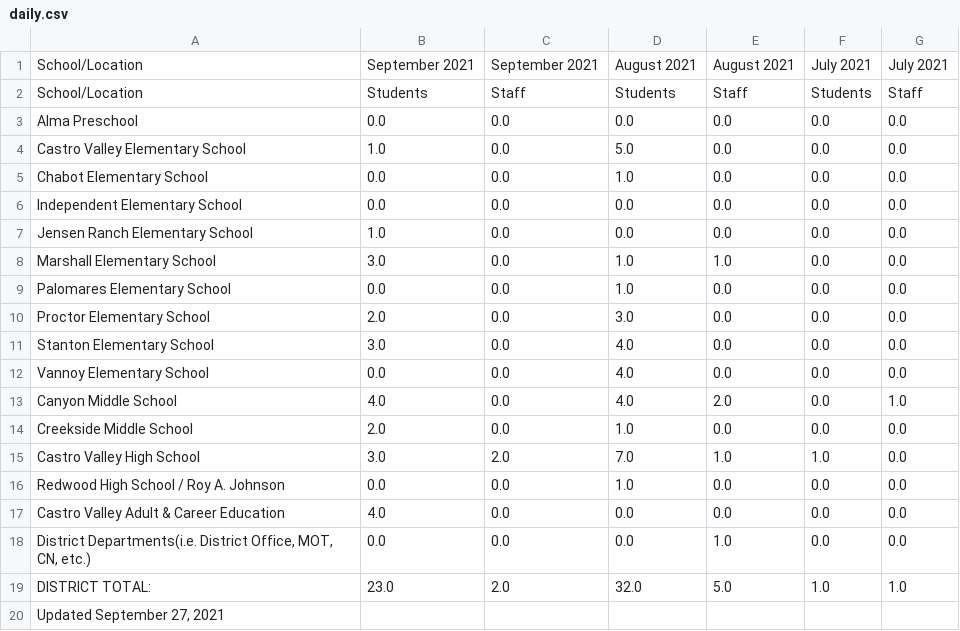
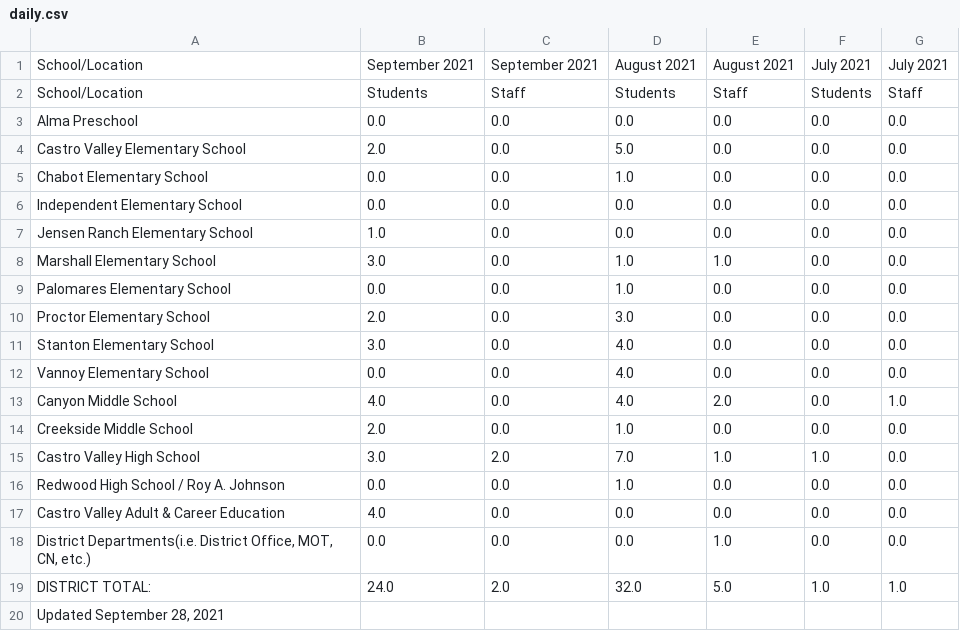
Before and after one commit to tctree333/CVUSD-COVID19-Cases, a CSV file: data/daily.csv, drawn as a sheet.

```diff
--- a/data/daily.csv
+++ b/data/daily.csv
@@ -3,3 +3,3 @@ School/Location,Students,Staff,Students,Staff,Students,Staff
 Alma Preschool,0.0,0.0,0.0,0.0,0.0,0.0
-Castro Valley Elementary School,1.0,0.0,5.0,0.0,0.0,0.0
+Castro Valley Elementary School,2.0,0.0,5.0,0.0,0.0,0.0
 Chabot Elementary School,0.0,0.0,1.0,0.0,0.0,0.0
@@ -18,3 +18,3 @@ Castro Valley Adult & Career Education,4.0,0.0,0.0,0.0,0.0,0.0
 "District Departments(i.e. District Office, MOT, CN, etc.)",0.0,0.0,0.0,1.0,0.0,0.0
-DISTRICT TOTAL:,23.0,2.0,32.0,5.0,1.0,1.0
-"Updated September 27, 2021",,,,,,
+DISTRICT TOTAL:,24.0,2.0,32.0,5.0,1.0,1.0
+"Updated September 28, 2021",,,,,,
```
Also changed, not shown: 1 other file.
